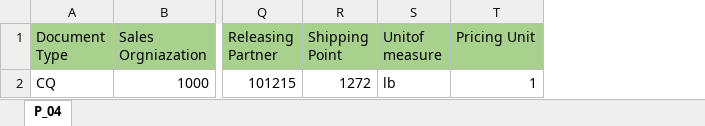
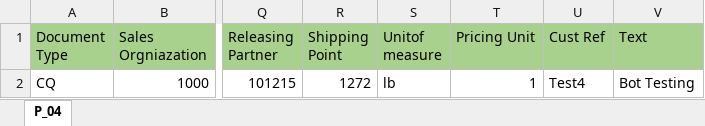
Before and after one commit to TSPtusharUdeep/BDG, an Excel workbook: data/process_04/inputData.xlsx, sheet P_04, drawn as a sheet; only a part is shown, gaps mark what is left out; values as stored, in another font and other column widths than the file's, no borders; the diff names each change by its address in the sheet, - before the commit and + after, or states it on an @@ line.

Commit message:
committed the cust ref and text from input

```diff
--- a/data/process_04/inputData.xlsx (sheet P_04)
+++ b/data/process_04/inputData.xlsx (sheet P_04)
+column U (Cust Ref), row 2: Test4
+column V (Text), row 2: Bot Testing
```
Also changed, not shown: data/process_03/inputData.xlsx, data/process_05/inputData.xlsx, 16 other files.
